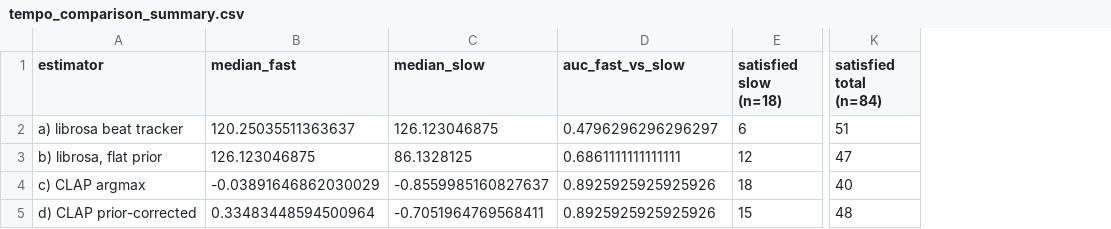
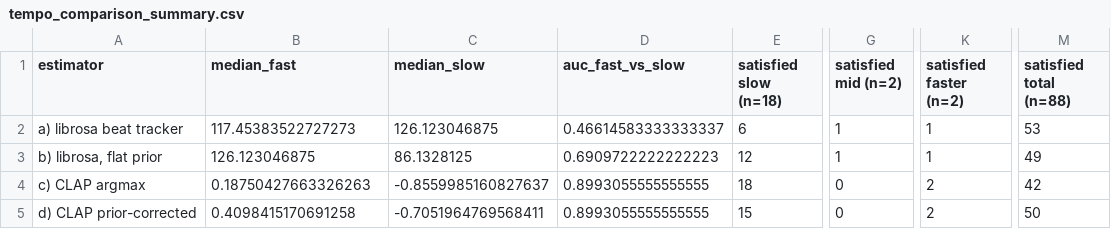
Before and after one commit to khimiakk/ai-music-validator, a CSV file: results/tempo_comparison_summary.csv, drawn as a sheet; only a part is shown, gaps mark what is left out; removed rows and columns are numbered as before the commit, all else as after; the diff names each change by its address in the sheet, - before the commit and + after, or states it on an @@ line.

```diff
--- a/results/tempo_comparison_summary.csv
+++ b/results/tempo_comparison_summary.csv
+column G (satisfied mid (n=2)), rows 2-5: 1 | 1 | 0 | 0
+column K (satisfied faster (n=2)), rows 2-5: 1 | 1 | 2 | 2
-column K (satisfied total (n=84)), rows 2-5: 51 | 47 | 40 | 48
+column M (satisfied total (n=88)), rows 2-5: 53 | 49 | 42 | 50
-B2 (median_fast): 120.25035511363637
+B2 (median_fast): 117.45383522727273
-D2 (auc_fast_vs_slow): 0.4796296296296297
+D2 (auc_fast_vs_slow): 0.46614583333333337
-D3 (auc_fast_vs_slow): 0.6861111111111111
+D3 (auc_fast_vs_slow): 0.6909722222222223
-B4 (median_fast): -0.03891646862030029
+B4 (median_fast): 0.18750427663326263
-D4:D5 (auc_fast_vs_slow): 0.8925925925925926
+D4:D5 (auc_fast_vs_slow): 0.8993055555555555
-B5 (median_fast): 0.33483448594500964
+B5 (median_fast): 0.4098415170691258
```
Also changed, not shown: results/tempo_comparison.csv, 23 other files.
